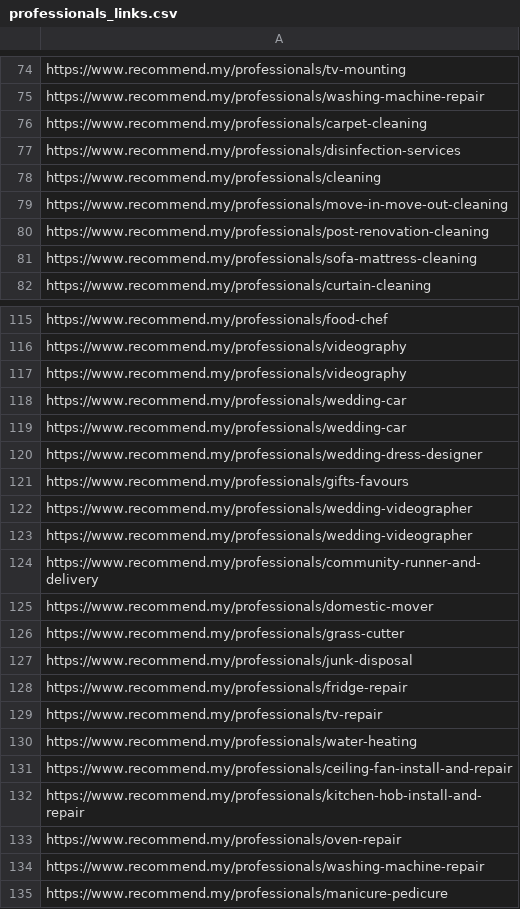
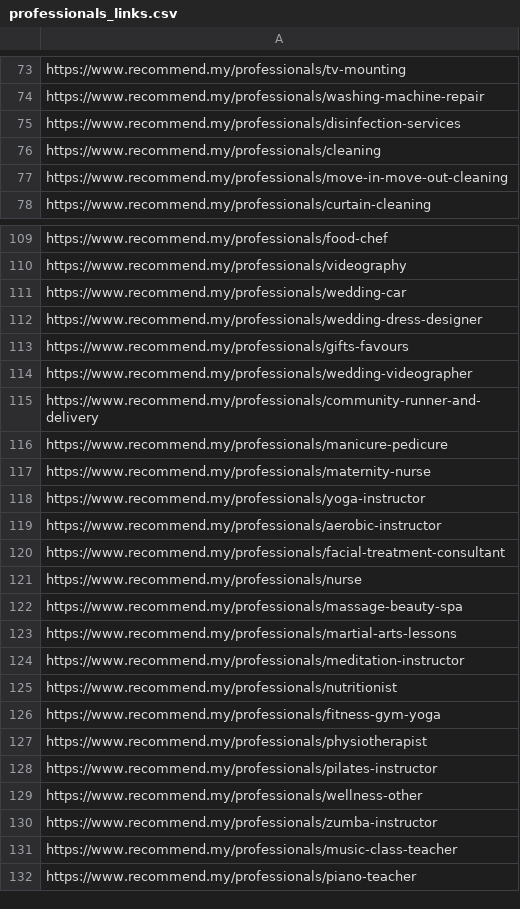
Before and after one commit to kchongee/python-scrap, a CSV file: professionals_links.csv, drawn as a sheet; only a part is shown, gaps mark what is left out; the shorter side is filled out with more unchanged rows; the diff covers the shown part only; the diff names each change by its address in the sheet, - before the commit and + after, or states it on an @@ line.

Commit message:
save data every 50 items or another link

```diff
--- a/professionals_links.csv
+++ b/professionals_links.csv
-row 76: https://www.recommend.my/professionals/carpet-cleaning
-row 80: https://www.recommend.my/professionals/post-renovation-cleaning
-row 81: https://www.recommend.my/professionals/sofa-mattress-cleaning
-row 117: https://www.recommend.my/professionals/videography
-row 118: https://www.recommend.my/professionals/wedding-car
-row 123: https://www.recommend.my/professionals/wedding-videographer
-row 125: https://www.recommend.my/professionals/domestic-mover
-row 126: https://www.recommend.my/professionals/grass-cutter
-row 127: https://www.recommend.my/professionals/junk-disposal
-row 128: https://www.recommend.my/professionals/fridge-repair
-row 129: https://www.recommend.my/professionals/tv-repair
-row 130: https://www.recommend.my/professionals/water-heating
-row 131: https://www.recommend.my/professionals/ceiling-fan-install-and-repair
-row 132: https://www.recommend.my/professionals/kitchen-hob-install-and-repair
-row 133: https://www.recommend.my/professionals/oven-repair
-row 134: https://www.recommend.my/professionals/washing-machine-repair
```
Also changed, not shown: 25 removed rows elsewhere in this file, 5 other files.
